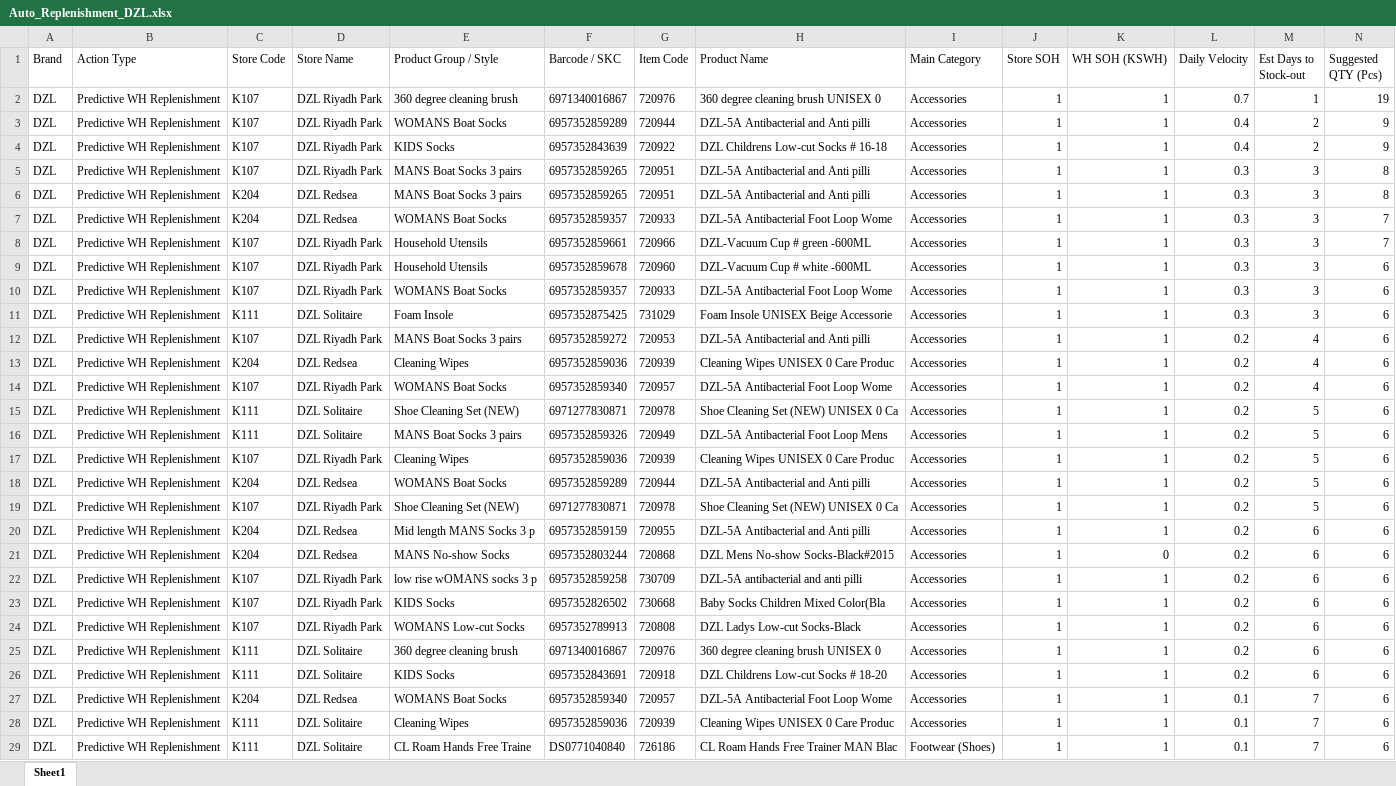
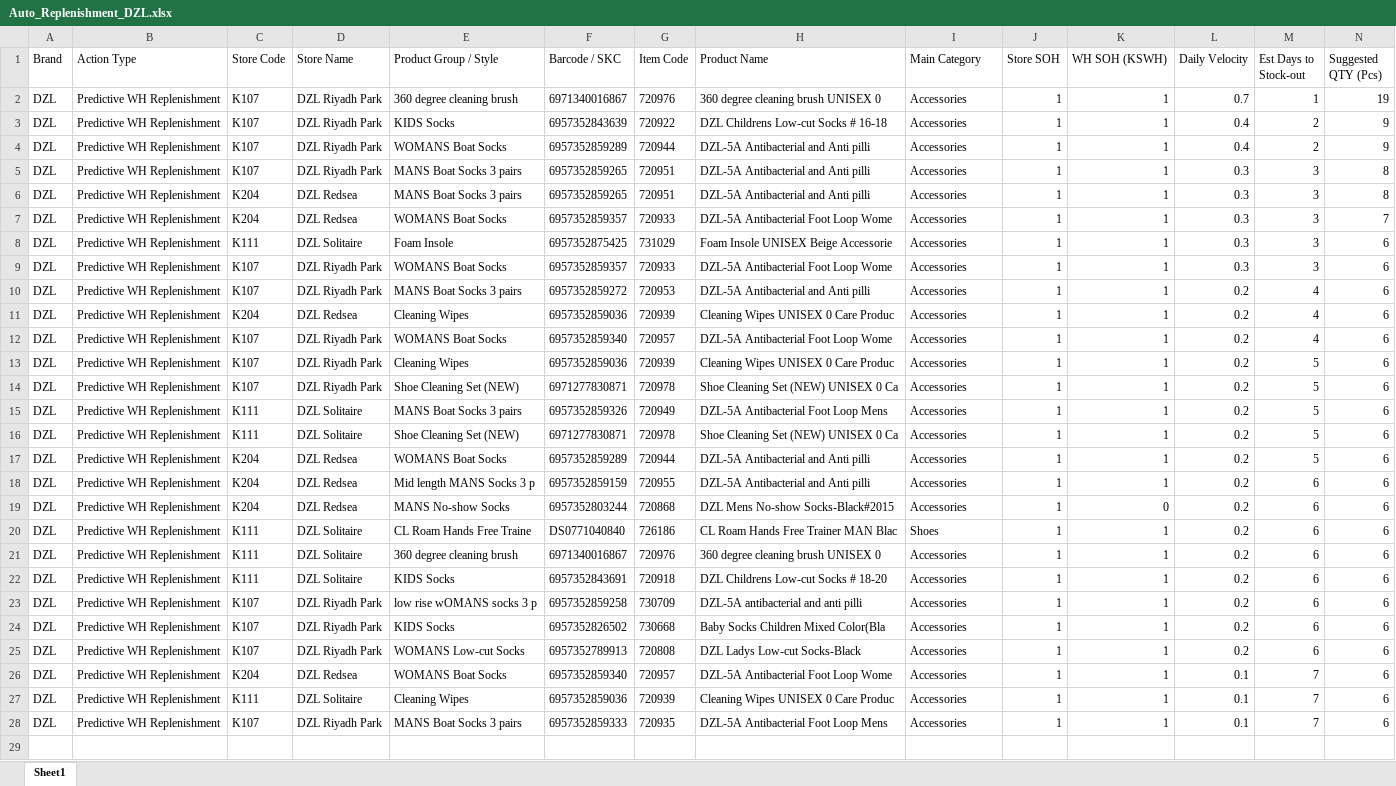
Before and after one commit to hicham-source/mms-dashboard, an Excel workbook: Reports/Auto_Replenishment_DZL.xlsx, sheet Sheet1, drawn as a sheet; only a part is shown; the shorter side is filled out with more unchanged rows; values as stored, in another font and other column widths than the file's, no borders; removed rows and columns are numbered as before the commit, all else as after; rows hold the shown columns only; the diff covers the shown part only; the diff names each change by its address in the sheet, - before the commit and + after, or states it on an @@ line.

```diff
--- a/Reports/Auto_Replenishment_DZL.xlsx (sheet Sheet1)
+++ b/Reports/Auto_Replenishment_DZL.xlsx (sheet Sheet1)
@@ row 4 moved to row 3: DZL @@
-row 8: DZL | Predictive WH Replenishment | K107 | DZL Riyadh Park | Household Utensils | 6957352859661 | 720966 | DZL-Vacuum Cup # green -600ML | Accessories | 1 | 1 | 0.3 | 3 | 7
-C8 (Store Code): K107
+C8 (Store Code): K111
-D8 (Store Name): DZL Riyadh Park
+D8 (Store Name): DZL Solitaire
-E8 (Product Group / Style): Household Utensils
+E8 (Product Group / Style): Foam Insole
-F8 (Barcode / SKC): 6957352859678
+F8 (Barcode / SKC): 6957352875425
-G8 (Item Code): 720960
+G8 (Item Code): 731029
-H8 (Product Name): DZL-Vacuum Cup # white -600ML
+H8 (Product Name): Foam Insole UNISEX Beige Accessorie
-row 11: DZL | Predictive WH Replenishment | K111 | DZL Solitaire | Foam Insole | 6957352875425 | 731029 | Foam Insole UNISEX Beige Accessorie | Accessories | 1 | 1 | 0.3 | 3 | 6
@@ row 17 moved to row 13: DZL @@
@@ row 19 moved to row 14: DZL @@
@@ row 16 moved to row 15: DZL @@
+row 20: DZL | Predictive WH Replenishment | K111 | DZL Solitaire | CL Roam Hands Free Traine | DS0771040840 | 726186 | CL Roam Hands Free Trainer MAN Blac | Shoes | 1 | 1 | 0.2 | 6 | 6
@@ row 25 moved to row 21: DZL @@
@@ row 26 moved to row 22: DZL @@
-row 29: DZL | Predictive WH Replenishment | K111 | DZL Solitaire | CL Roam Hands Free Traine | DS0771040840 | 726186 | CL Roam Hands Free Trainer MAN Blac | Footwear (Shoes) | 1 | 1 | 0.1 | 7 | 6
```
Also changed, not shown: 1 removed row elsewhere in this sheet, Reports/Auto_Replenishment_MMS.xlsx, 3 other files.
